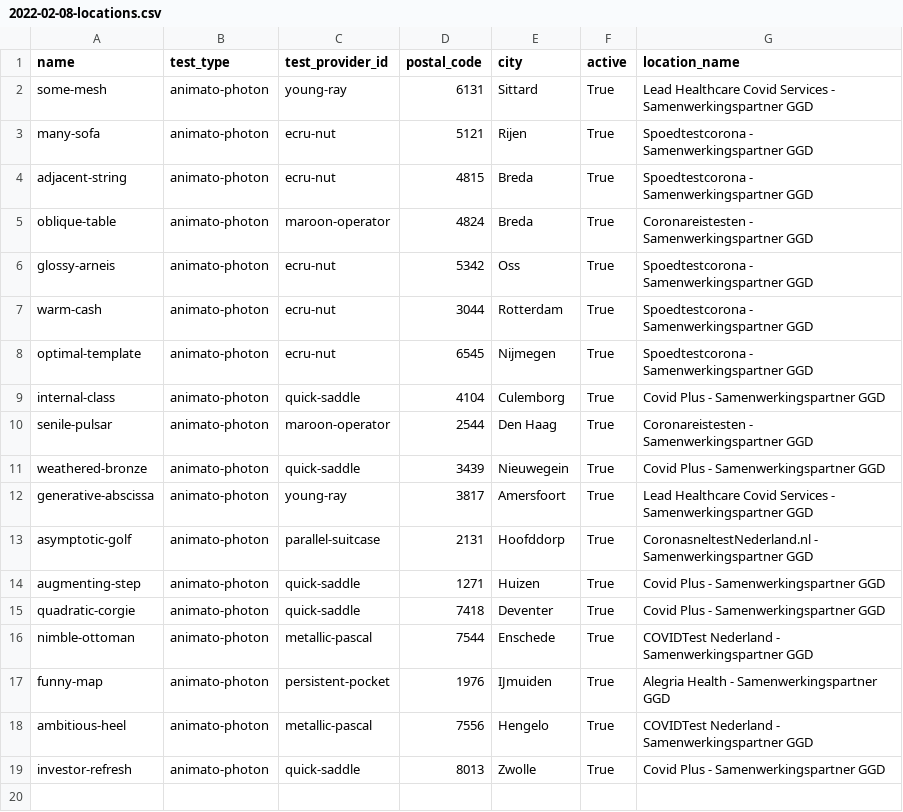
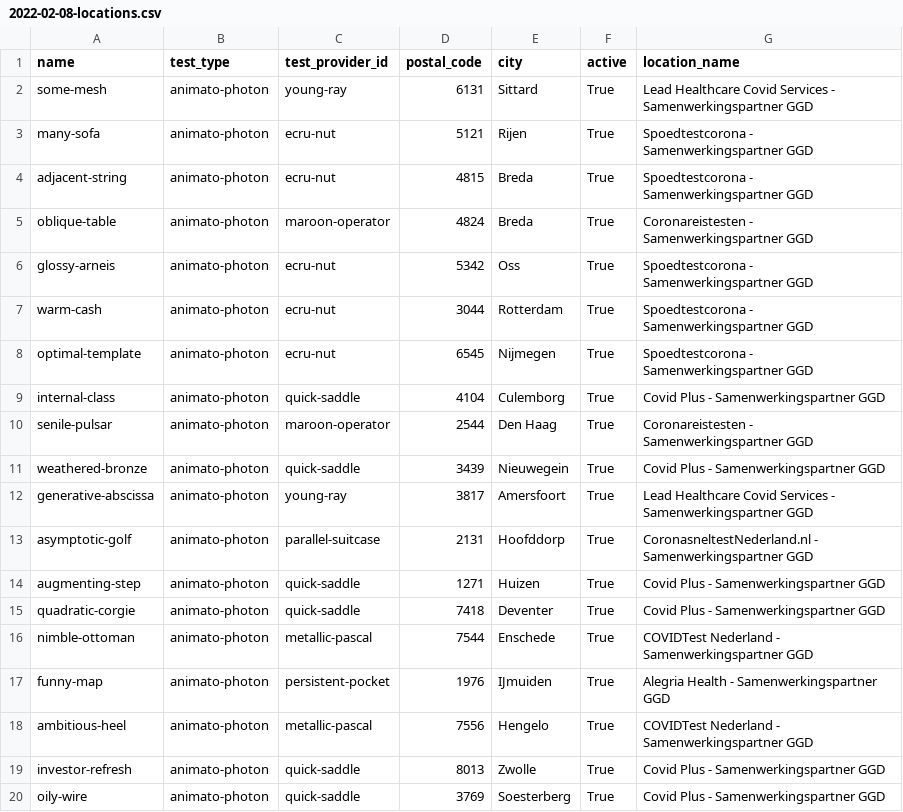
Before and after one commit to Sikerdebaard/ggd-son-availability-pub, a CSV file: data/2022-02-08-locations.csv, drawn as a sheet; the diff names each change by its address in the sheet, - before the commit and + after, or states it on an @@ line.

```diff
--- a/data/2022-02-08-locations.csv
+++ b/data/2022-02-08-locations.csv
+row 20: oily-wire | animato-photon | quick-saddle | 3769 | Soesterberg | True | Covid Plus - Samenwerkingspartner GGD
```
Also changed, not shown: 3 other files.
